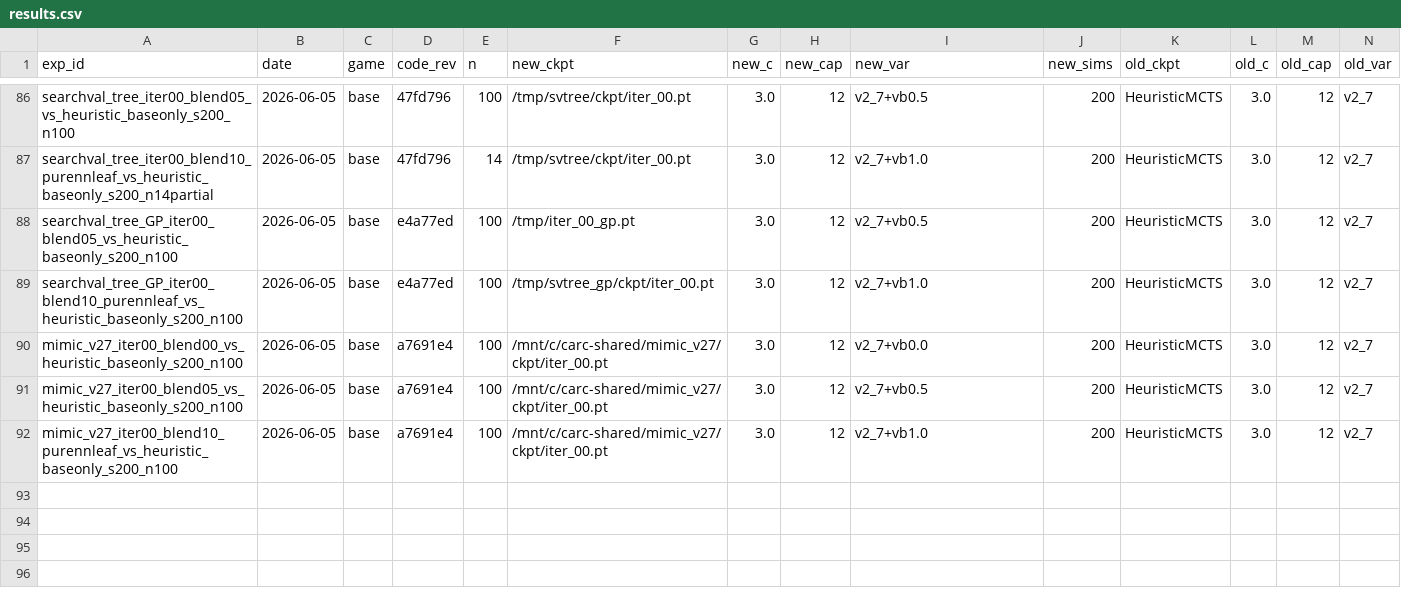
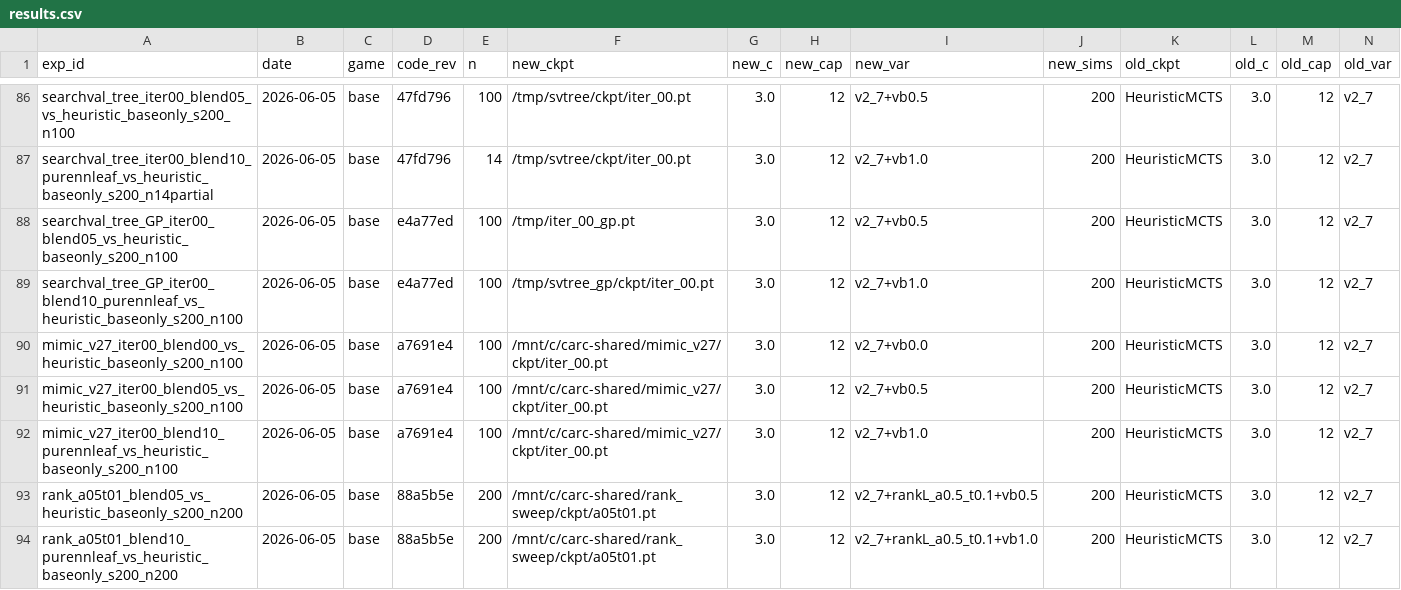
Before and after one commit to dentaljosh/carcassone, a CSV file: experiments/results.csv, drawn as a sheet; only a part is shown, gaps mark what is left out; rows hold the shown columns only; the diff names each change by its address in the sheet, - before the commit and + after, or states it on an @@ line.

```diff
--- a/experiments/results.csv
+++ b/experiments/results.csv
+row 93: rank_a05t01_blend05_vs_heuristic_baseonly_s200_n200 | 2026-06-05 | base | 88a5b5e | 200 | /mnt/c/carc-shared/rank_sweep/ckpt/a05t01.pt | 3.0 | 12 | v2_7+rankL_a0.5_t0.1+vb0.5 | 200 | HeuristicMCTS | 3.0 | 12 | v2_7
+row 94: rank_a05t01_blend10_purennleaf_vs_heuristic_baseonly_s200_n200 | 2026-06-05 | base | 88a5b5e | 200 | /mnt/c/carc-shared/rank_sweep/ckpt/a05t01.pt | 3.0 | 12 | v2_7+rankL_a0.5_t0.1+vb1.0 | 200 | HeuristicMCTS | 3.0 | 12 | v2_7
```
Also changed, not shown: 3 other files.
